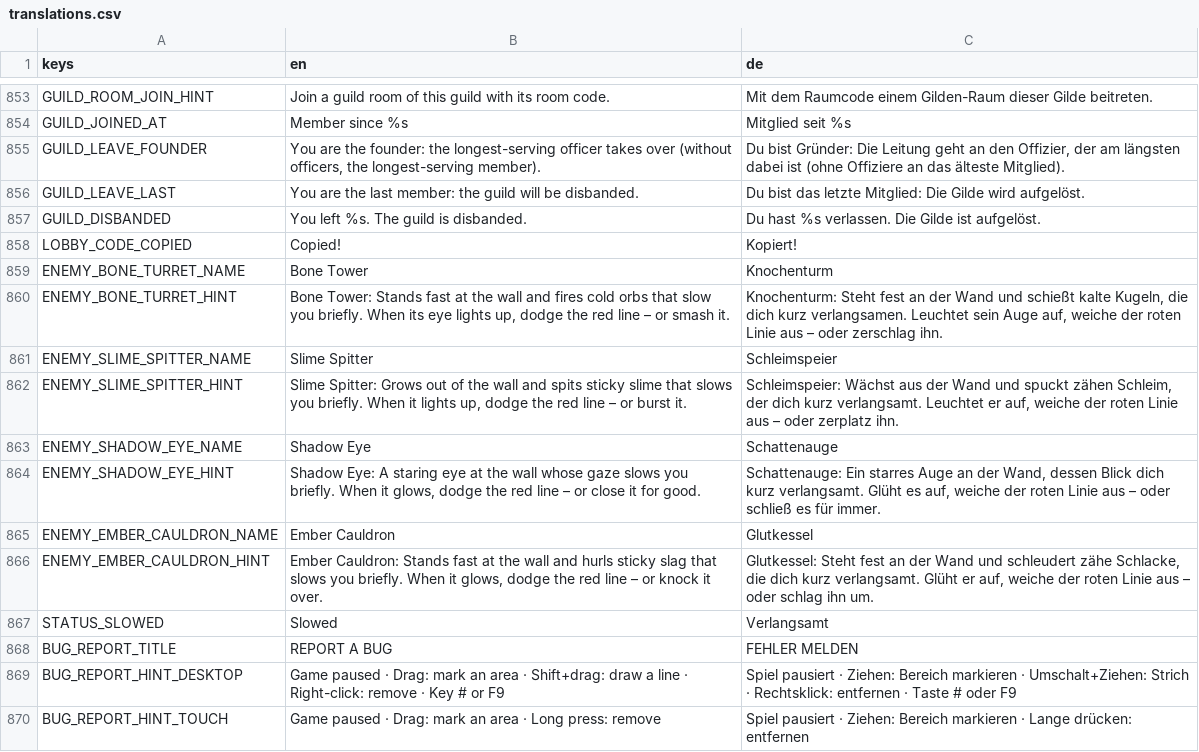
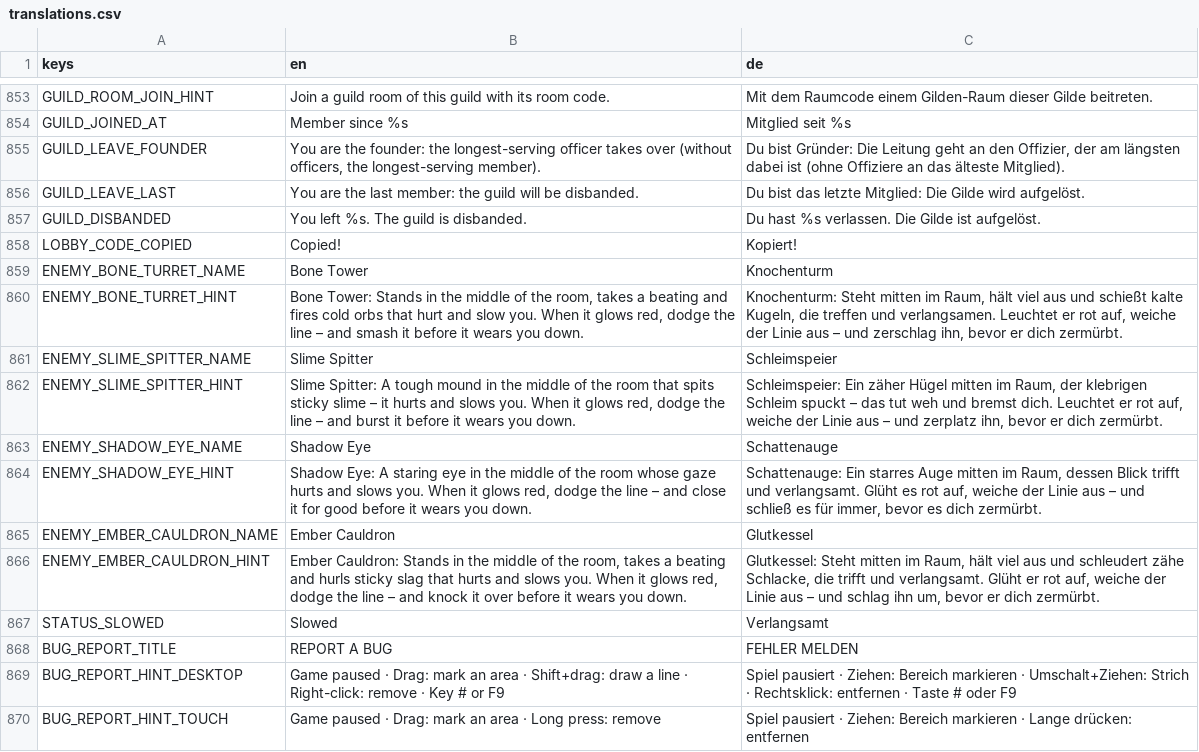
Before and after one commit to WebBude-de/soulwick, a CSV file: localization/translations.csv, drawn as a sheet; only a part is shown, gaps mark what is left out.

```diff
--- a/localization/translations.csv
+++ b/localization/translations.csv
@@ -859,9 +859,9 @@ LOBBY_CODE_COPIED,"Copied!","Kopiert!"
 ENEMY_BONE_TURRET_NAME,"Bone Tower","Knochenturm"
-ENEMY_BONE_TURRET_HINT,"Bone Tower: Stands fast at the wall and fires cold orbs that slow you briefly. When its eye lights up, dodge the red line – or smash it.","Knochenturm: Steht fest an der Wand und schießt kalte Kugeln, die dich kurz verlangsamen. Leuchtet sein Auge auf, weiche der roten Linie aus – oder zerschlag ihn."
+ENEMY_BONE_TURRET_HINT,"Bone Tower: Stands in the middle of the room, takes a beating and fires cold orbs that hurt and slow you. When it glows red, dodge the line – and smash it before it wears you down.","Knochenturm: Steht mitten im Raum, hält viel aus und schießt kalte Kugeln, die treffen und verlangsamen. Leuchtet er rot auf, weiche der Linie aus – und zerschlag ihn, bevor er dich zermürbt."
 ENEMY_SLIME_SPITTER_NAME,"Slime Spitter","Schleimspeier"
-ENEMY_SLIME_SPITTER_HINT,"Slime Spitter: Grows out of the wall and spits sticky slime that slows you briefly. When it lights up, dodge the red line – or burst it.","Schleimspeier: Wächst aus der Wand und spuckt zähen Schleim, der dich kurz verlangsamt. Leuchtet er auf, weiche der roten Linie aus – oder zerplatz ihn."
+ENEMY_SLIME_SPITTER_HINT,"Slime Spitter: A tough mound in the middle of the room that spits sticky slime – it hurts and slows you. When it glows red, dodge the line – and burst it before it wears you down.","Schleimspeier: Ein zäher Hügel mitten im Raum, der klebrigen Schleim spuckt – das tut weh und bremst dich. Leuchtet er rot auf, weiche der Linie aus – und zerplatz ihn, bevor er dich zermürbt."
 ENEMY_SHADOW_EYE_NAME,"Shadow Eye","Schattenauge"
-ENEMY_SHADOW_EYE_HINT,"Shadow Eye: A staring eye at the wall whose gaze slows you briefly. When it glows, dodge the red line – or close it for good.","Schattenauge: Ein starres Auge an der Wand, dessen Blick dich kurz verlangsamt. Glüht es auf, weiche der roten Linie aus – oder schließ es für immer."
+ENEMY_SHADOW_EYE_HINT,"Shadow Eye: A staring eye in the middle of the room whose gaze hurts and slows you. When it glows red, dodge the line – and close it for good before it wears you down.","Schattenauge: Ein starres Auge mitten im Raum, dessen Blick trifft und verlangsamt. Glüht es rot auf, weiche der Linie aus – und schließ es für immer, bevor es dich zermürbt."
 ENEMY_EMBER_CAULDRON_NAME,"Ember Cauldron","Glutkessel"
-ENEMY_EMBER_CAULDRON_HINT,"Ember Cauldron: Stands fast at the wall and hurls sticky slag that slows you briefly. When it glows, dodge the red line – or knock it over.","Glutkessel: Steht fest an der Wand und schleudert zähe Schlacke, die dich kurz verlangsamt. Glüht er auf, weiche der roten Linie aus – oder schlag ihn um."
+ENEMY_EMBER_CAULDRON_HINT,"Ember Cauldron: Stands in the middle of the room, takes a beating and hurls sticky slag that hurts and slows you. When it glows red, dodge the line – and knock it over before it wears you down.","Glutkessel: Steht mitten im Raum, hält viel aus und schleudert zähe Schlacke, die trifft und verlangsamt. Glüht er rot auf, weiche der Linie aus – und schlag ihn um, bevor er dich zermürbt."
 STATUS_SLOWED,"Slowed","Verlangsamt"
```
Also changed, not shown: 12 other files.
